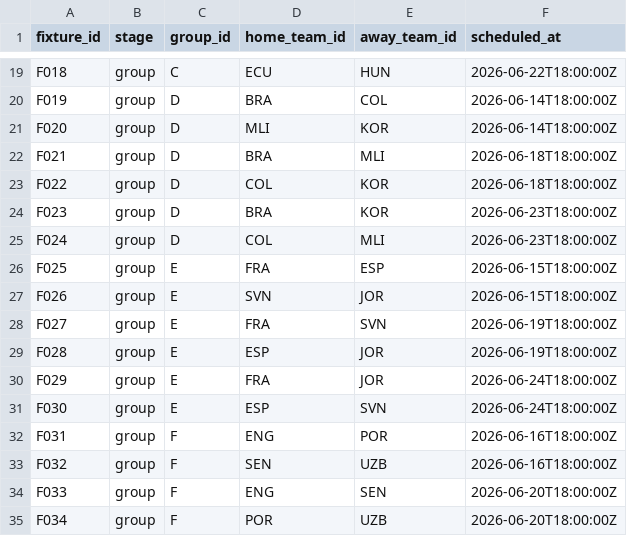
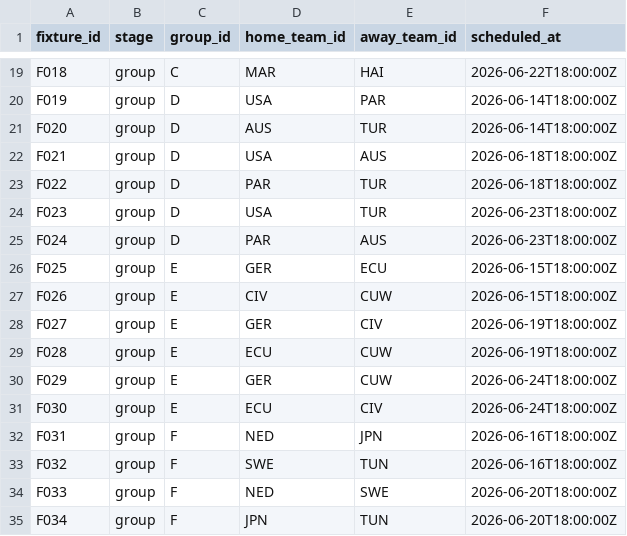
Before and after one commit to gumorenos/polla_mundialista, a CSV file: data/raw/fixtures_2026.csv, drawn as a sheet; only a part is shown, gaps mark what is left out; the diff covers the shown part only; the diff names each change by its address in the sheet, - before the commit and + after, or states it on an @@ line.

```diff
--- a/data/raw/fixtures_2026.csv
+++ b/data/raw/fixtures_2026.csv
-D19 (home_team_id): ECU
+D19 (home_team_id): MAR
-E19 (away_team_id): HUN
+E19 (away_team_id): HAI
-D20 (home_team_id): BRA
+D20 (home_team_id): USA
-E20 (away_team_id): COL
+E20 (away_team_id): PAR
-D21 (home_team_id): MLI
+D21 (home_team_id): AUS
-E21 (away_team_id): KOR
+E21 (away_team_id): TUR
-D22 (home_team_id): BRA
+D22 (home_team_id): USA
-E22 (away_team_id): MLI
+E22 (away_team_id): AUS
-D23 (home_team_id): COL
+D23 (home_team_id): PAR
-E23:E24 (away_team_id): KOR
+E23:E24 (away_team_id): TUR
-D24 (home_team_id): BRA
+D24 (home_team_id): USA
-D25 (home_team_id): COL
+D25 (home_team_id): PAR
-E25 (away_team_id): MLI
+E25 (away_team_id): AUS
-D26 (home_team_id): FRA
+D26 (home_team_id): GER
-E26 (away_team_id): ESP
+E26 (away_team_id): ECU
-D27 (home_team_id): SVN
+D27 (home_team_id): CIV
-E27 (away_team_id): JOR
+E27 (away_team_id): CUW
-D28 (home_team_id): FRA
+D28 (home_team_id): GER
-E28 (away_team_id): SVN
+E28 (away_team_id): CIV
-D29 (home_team_id): ESP
+D29 (home_team_id): ECU
-E29:E30 (away_team_id): JOR
+E29:E30 (away_team_id): CUW
-D30 (home_team_id): FRA
+D30 (home_team_id): GER
-D31 (home_team_id): ESP
+D31 (home_team_id): ECU
-E31 (away_team_id): SVN
+E31 (away_team_id): CIV
-D32 (home_team_id): ENG
+D32 (home_team_id): NED
-E32 (away_team_id): POR
+E32 (away_team_id): JPN
-D33 (home_team_id): SEN
+D33 (home_team_id): SWE
-E33 (away_team_id): UZB
+E33 (away_team_id): TUN
-D34 (home_team_id): ENG
+D34 (home_team_id): NED
-E34 (away_team_id): SEN
+E34 (away_team_id): SWE
-D35 (home_team_id): POR
+D35 (home_team_id): JPN
-E35 (away_team_id): UZB
+E35 (away_team_id): TUN
```
Also changed, not shown: 107 edited cells elsewhere in this file, data/raw/groups_2026.csv, 15 other files.
